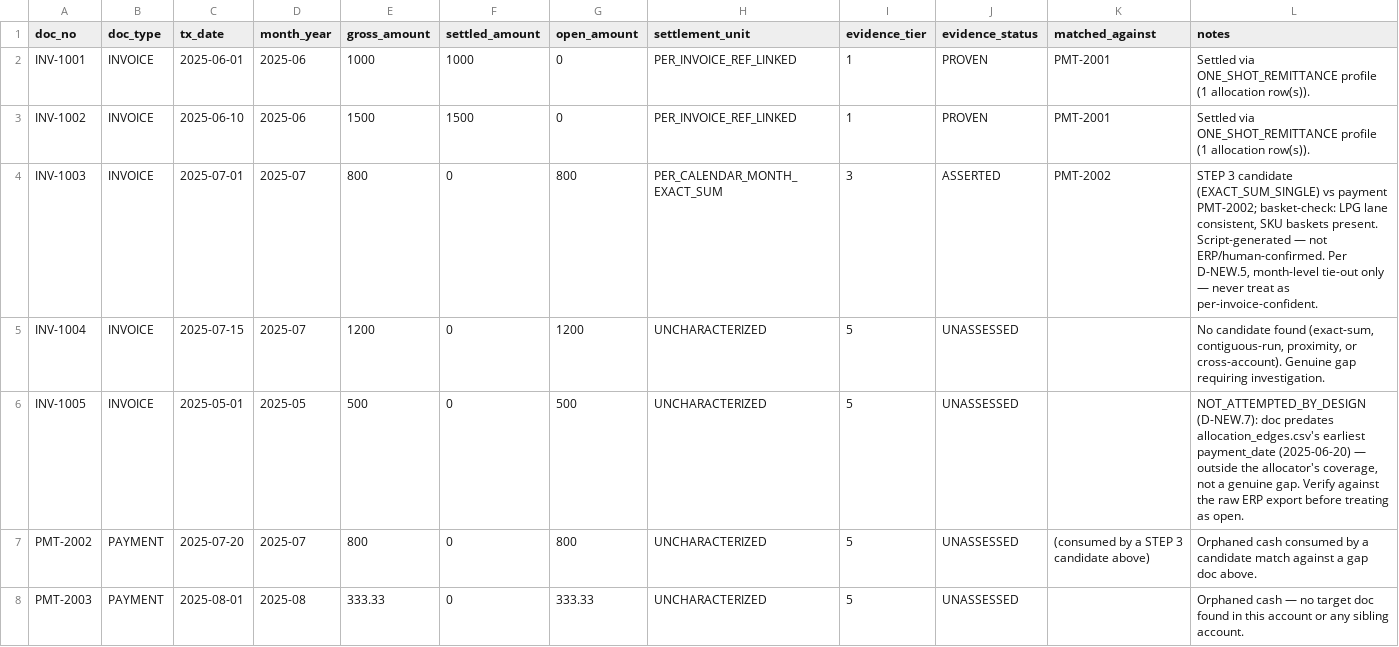
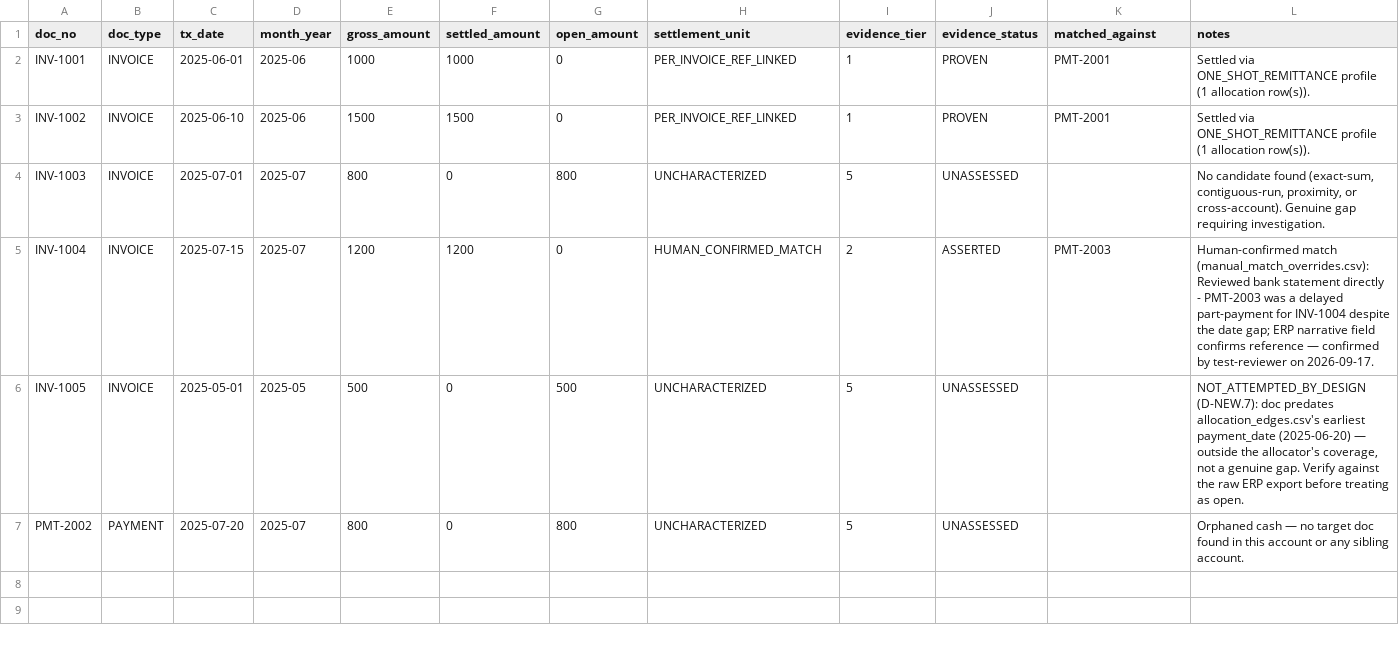
Before and after one commit to Media7-za/lpg-stock-recon, a CSV file: analysis/debtors/BU0009/reports/reconciliation_status.csv, drawn as a sheet.

```diff
--- a/analysis/debtors/BU0009/reports/reconciliation_status.csv
+++ b/analysis/debtors/BU0009/reports/reconciliation_status.csv
@@ -3,6 +3,5 @@ INV-1001,INVOICE,2025-06-01,2025-06,1000,1000,0,PER_INVOICE_REF_LINKED,1,PROVEN,
 INV-1002,INVOICE,2025-06-10,2025-06,1500,1500,0,PER_INVOICE_REF_LINKED,1,PROVEN,PMT-2001,Settled via ONE_SHOT_REMITTANCE profile (1 allocation row(s)).
-INV-1003,INVOICE,2025-07-01,2025-07,800,0,800,PER_CALENDAR_MONTH_EXACT_SUM,3,ASSERTED,PMT-2002,"STEP 3 candidate (EXACT_SUM_SINGLE) vs payment PMT-2002; basket-check: LPG lane consistent, SKU baskets present. Script-generated — not ERP/human-confirmed. Per D-NEW.5, month-level tie-out only — never treat as per-invoice-confident."
-INV-1004,INVOICE,2025-07-15,2025-07,1200,0,1200,UNCHARACTERIZED,5,UNASSESSED,,"No candidate found (exact-sum, contiguous-run, proximity, or cross-account). Genuine gap requiring investigation."
+INV-1003,INVOICE,2025-07-01,2025-07,800,0,800,UNCHARACTERIZED,5,UNASSESSED,,"No candidate found (exact-sum, contiguous-run, proximity, or cross-account). Genuine gap requiring investigation."
+INV-1004,INVOICE,2025-07-15,2025-07,1200,1200,0,HUMAN_CONFIRMED_MATCH,2,ASSERTED,PMT-2003,Human-confirmed match (manual_match_overrides.csv): Reviewed bank statement directly - PMT-2003 was a delayed part-payment for INV-1004 despite the date gap; ERP narrative field confirms reference — confirmed by test-reviewer on 2026-09-17.
 INV-1005,INVOICE,2025-05-01,2025-05,500,0,500,UNCHARACTERIZED,5,UNASSESSED,,"NOT_ATTEMPTED_BY_DESIGN (D-NEW.7): doc predates allocation_edges.csv's earliest payment_date (2025-06-20) — outside the allocator's coverage, not a genuine gap. Verify against the raw ERP export before treating as open."
-PMT-2002,PAYMENT,2025-07-20,2025-07,800,0,800,UNCHARACTERIZED,5,UNASSESSED,(consumed by a STEP 3 candidate above),Orphaned cash consumed by a candidate match against a gap doc above.
-PMT-2003,PAYMENT,2025-08-01,2025-08,333.33,0,333.33,UNCHARACTERIZED,5,UNASSESSED,,Orphaned cash — no target doc found in this account or any sibling account.
+PMT-2002,PAYMENT,2025-07-20,2025-07,800,0,800,UNCHARACTERIZED,5,UNASSESSED,,Orphaned cash — no target doc found in this account or any sibling account.
```
Also changed, not shown: analysis/debtors/JIM001/reports/reconciliation_status.csv, 3 other files.
